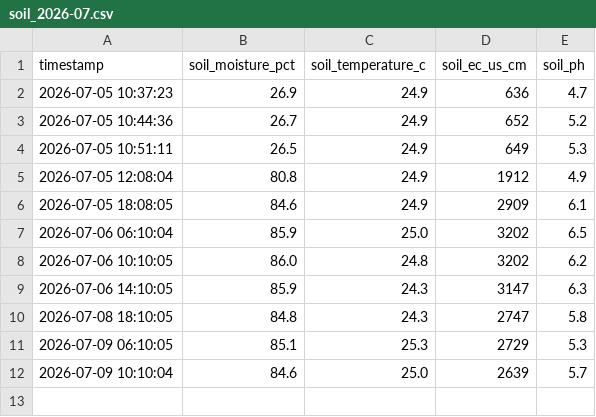
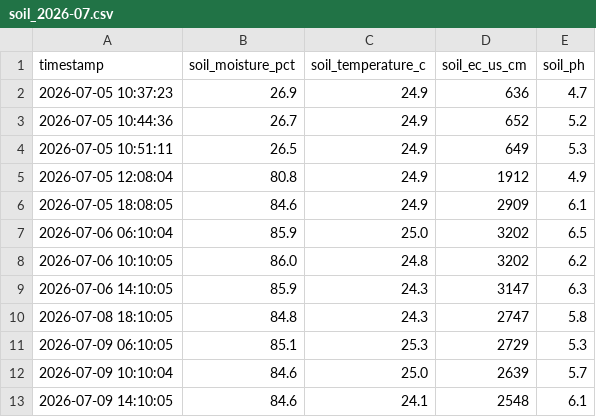
Before and after one commit to kitazakis/farm-monitor, a CSV file: logs/2026/07/soil_2026-07.csv, drawn as a sheet.

Commit message:
Update soil observation 2026-07-09 14:10:05

```diff
--- a/logs/2026/07/soil_2026-07.csv
+++ b/logs/2026/07/soil_2026-07.csv
@@ -12 +12,2 @@ timestamp,soil_moisture_pct,soil_temperature_c,soil_ec_us_cm,soil_ph
 2026-07-09 10:10:04,84.6,25.0,2639,5.7
+2026-07-09 14:10:05,84.6,24.1,2548,6.1
```
Also changed, not shown: 1 other file.
